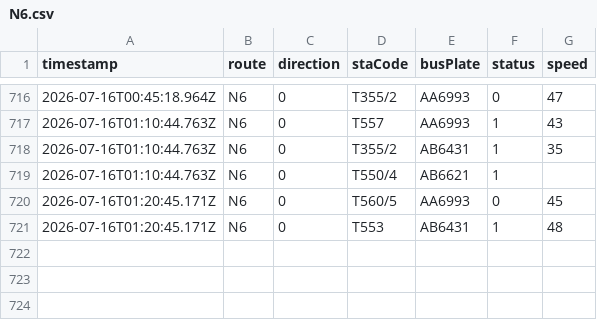
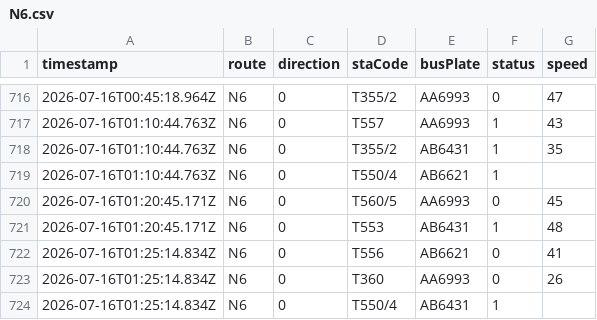
Before and after one commit to ChiHin-Lio/macau-gtfs-data, a CSV file: raw_logs/N6.csv, drawn as a sheet; only a part is shown, gaps mark what is left out; the diff names each change by its address in the sheet, - before the commit and + after, or states it on an @@ line.

Commit message:
scraper: update N6.csv via Cloudflare Worker

```diff
--- a/raw_logs/N6.csv
+++ b/raw_logs/N6.csv
+row 722: 2026-07-16T01:25:14.834Z | N6 | 0 | T556 | AB6621 | 0 | 41
+row 723: 2026-07-16T01:25:14.834Z | N6 | 0 | T360 | AA6993 | 0 | 26
+row 724: 2026-07-16T01:25:14.834Z | N6 | 0 | T550/4 | AB6431 | 1
```
